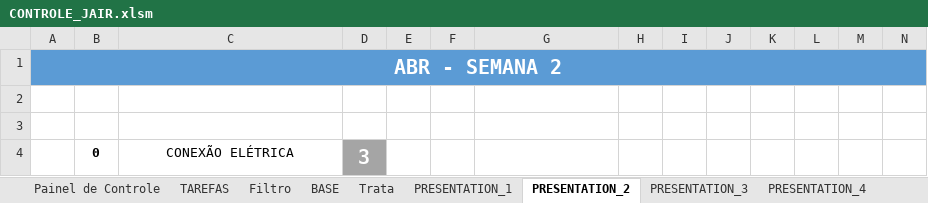
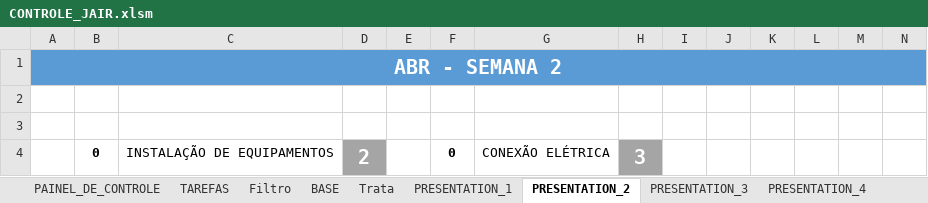
Before and after one commit to AlexsandroMO/Commands, an Excel workbook: My/CONTROLE_JAIR.xlsm, sheet PRESENTATION_2, drawn as a sheet; only a part is shown; values as stored, in another font and other column widths than the file's, no borders; removed rows and columns are numbered as before the commit, all else as after; rows hold the shown columns only; the diff names each change by its address in the sheet, - before the commit and + after, or states it on an @@ line.

```diff
--- a/My/CONTROLE_JAIR.xlsm (sheet PRESENTATION_2)
+++ b/My/CONTROLE_JAIR.xlsm (sheet PRESENTATION_2)
-sheet tab: Painel de Controle
+sheet tab: PAINEL_DE_CONTROLE
-row 4:  | 0 | CONEXÃO ELÉTRICA | 3
+row 4:  | 0 | INSTALAÇÃO DE EQUIPAMENTOS | 2 |  | 0 | CONEXÃO ELÉTRICA | 3
```
Also changed, not shown: sheet BASE, sheet TAREFAS, sheet PRESENTATION_1, sheet PRESENTATION_3, sheet PAINEL_DE_CONTROLE, sheet Trata, charts or pictures.
